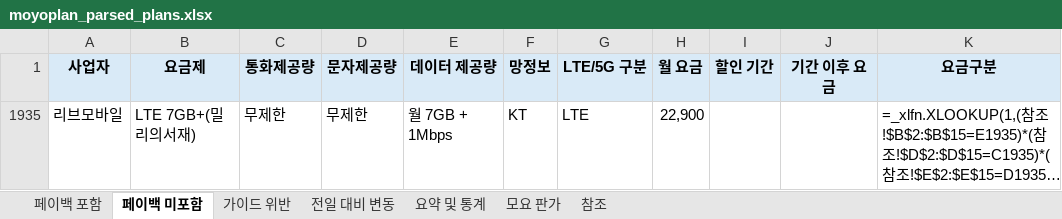
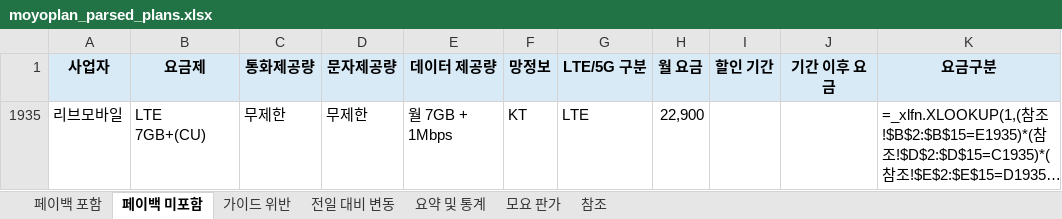
Before and after one commit to kjch444-sketchs/moyoplan-crawler, an Excel workbook: moyoplan_parsed_plans.xlsx, sheet 페이백 미포함, drawn as a sheet; long unchanged cells end in …; values as stored, in another font and other column widths than the file's, no borders; formulas without a stored value are shown as written; the diff names each change by its address in the sheet, - before the commit and + after, or states it on an @@ line.

```diff
--- a/moyoplan_parsed_plans.xlsx (sheet 페이백 미포함)
+++ b/moyoplan_parsed_plans.xlsx (sheet 페이백 미포함)
-B1935 (요금제): LTE 7GB+(밀리의서재)
+B1935 (요금제): LTE 7GB+(CU)
```
Also changed, not shown: sheet 페이백 포함, sheet 전일 대비 변동, sheet 요약 및 통계, hidden cells.
